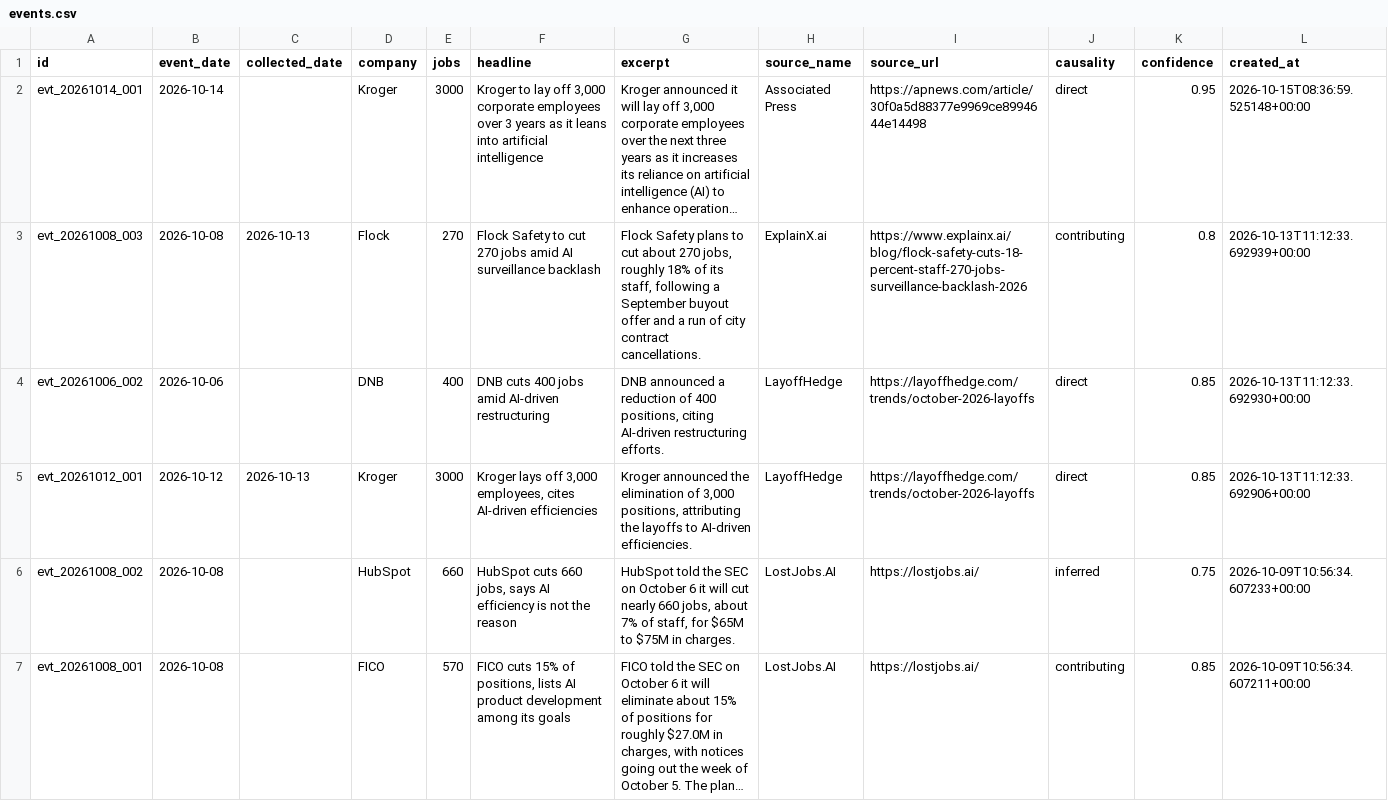
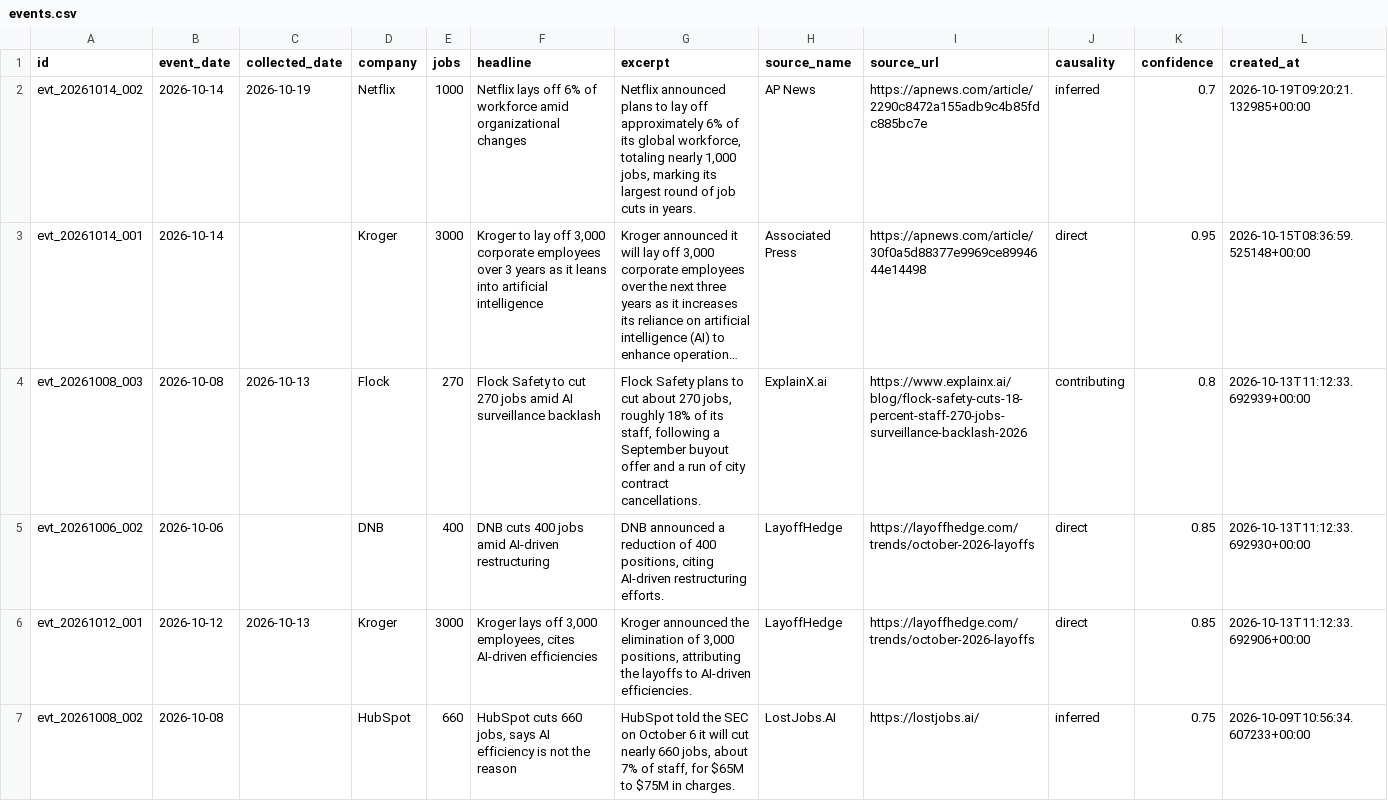
Before and after one commit to Latarence/dailyaitoll, a CSV file: web/api/_data/events.csv, drawn as a sheet; only a part is shown; the shorter side is filled out with more unchanged rows; long unchanged cells end in …; the diff names each change by its address in the sheet, - before the commit and + after, or states it on an @@ line.

```diff
--- a/web/api/_data/events.csv
+++ b/web/api/_data/events.csv
+row 2: evt_20261014_002 | 2026-10-14 | 2026-10-19 | Netflix | 1000 | Netflix lays off 6% of workforce amid organizational changes | Netflix announced plans to lay off approximately 6% of its global workforce, totaling nearly 1,000 jobs, marking its largest round of job cuts in years. | AP News | https://apnews.com/article/2290c8472a155adb9c4b85fdc885bc7e | inferred | 0.7 | 2026-10-19T09:20:21.132985+00:00
```
Also changed, not shown: 5 other files.
